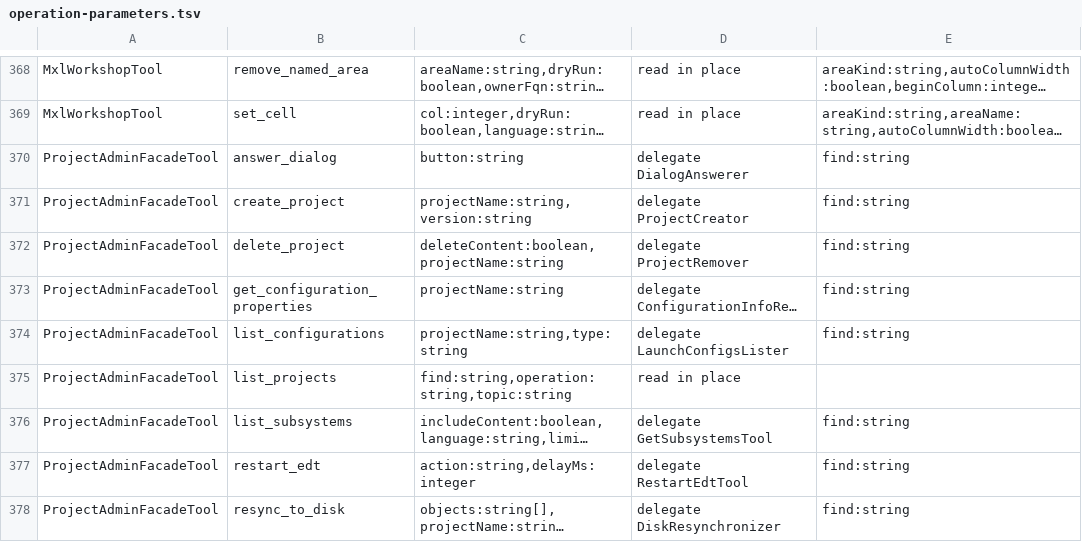
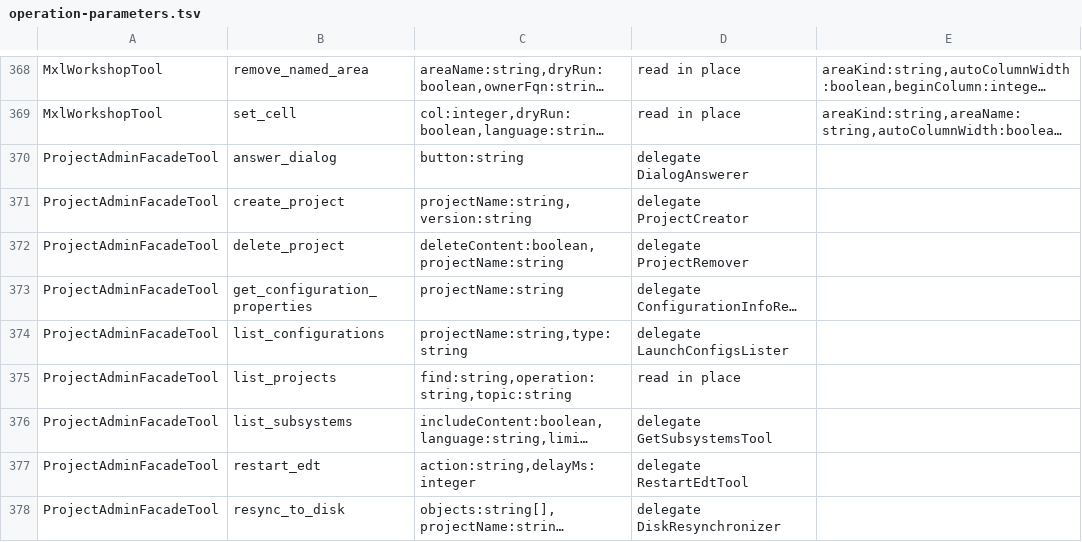
Before and after one commit to Desko77/ai-edt, a TSV file: mcp/bundles/ru.aiedt.mcp.server/schema/operation-parameters.tsv, drawn as a sheet; only a part is shown, gaps mark what is left out; long unchanged cells end in …; the diff covers the shown part only; the diff names each change by its address in the sheet, - before the commit and + after, or states it on an @@ line.

Commit message:
Help search keeps the operation map unchanged and reaches edit_form
- find is a key of the call, not of an operation: CALL_KEYS of
  check-operation-params.py and the service keys of UnreadArguments carry
  it, the derived map and its report are regenerated, and the parameters
  an operation is recorded to read are the ones it read before.
- The twelve facades whose help is searched describe find with one shared
  sentence, FacadeHelpSearch.FIND_DESCRIPTION; the document prose budget
  carries the 1800 bytes the twelve copies weigh, with the reason beside
  the number.
- edit_form answers operation=help find=<word>: its help is one document,
  searched whole, and a facade without topics ends a no-match answer on
  the stem advice rather than an empty topic list.
- schema-shape.tsv records the find property of the twelve facades as the
  shape test renders it.
- EditMetadataTool:find joins the unadvertised baseline: the form
  operations forward the call to EditFormTool whole, and find belongs to
  its help alone.

```diff
--- a/mcp/bundles/ru.aiedt.mcp.server/schema/operation-parameters.tsv
+++ b/mcp/bundles/ru.aiedt.mcp.server/schema/operation-parameters.tsv
-E370:E374: find:string
+E370:E374: (empty)
-E376:E378: find:string
+E376:E378: (empty)
```
Also changed, not shown: 78 edited cells elsewhere in this file, 20 other files.
